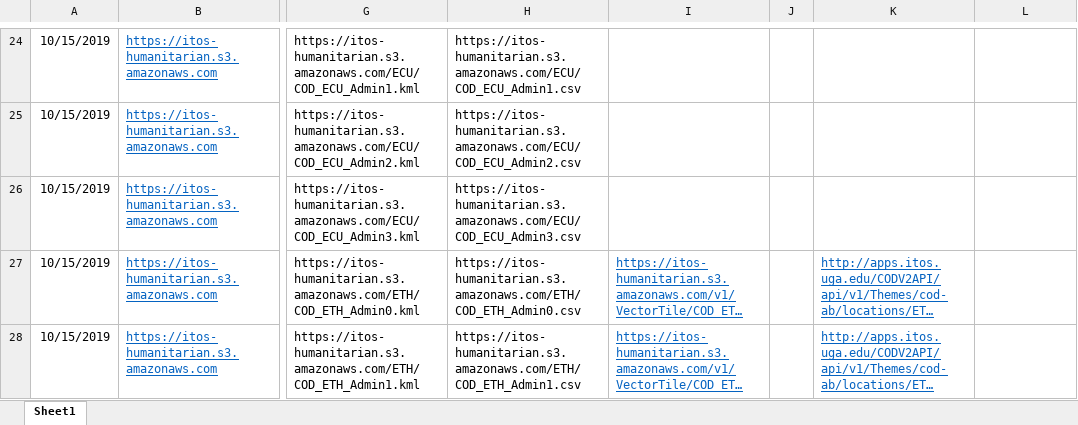
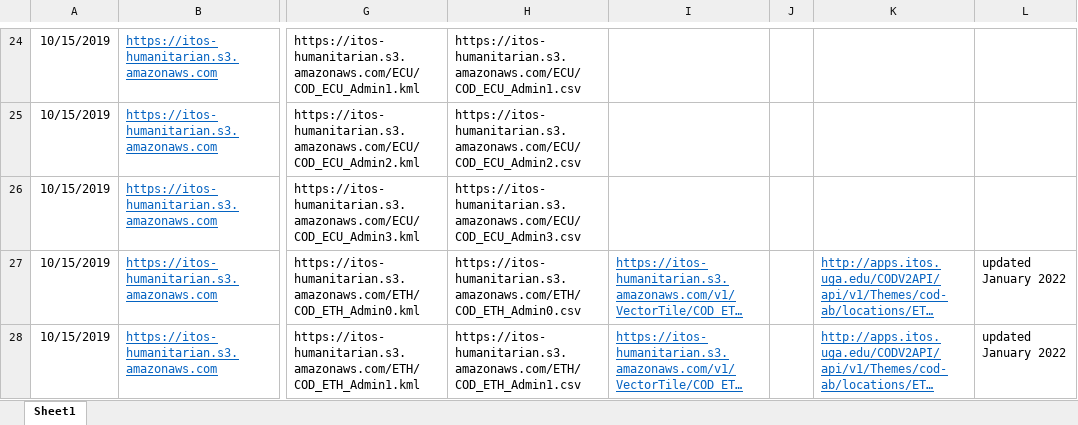
Before and after one commit to UGA-ITOSHumanitarianGIS/mapservicedoc, an Excel workbook: Data/AWSDeploymentURLlist.xlsx, sheet Sheet1, drawn as a sheet; only a part is shown, gaps mark what is left out; long unchanged cells end in …; values as stored, in another font and other column widths than the file's, no borders; the diff covers the shown part only; the diff names each change by its address in the sheet, - before the commit and + after, or states it on an @@ line.

```diff
--- a/Data/AWSDeploymentURLlist.xlsx (sheet Sheet1)
+++ b/Data/AWSDeploymentURLlist.xlsx (sheet Sheet1)
-L27:L28: (empty)
+L27:L28: updated January 2022
```
Also changed, not shown: 3 added rows and 3 edited cells elsewhere in this sheet.
